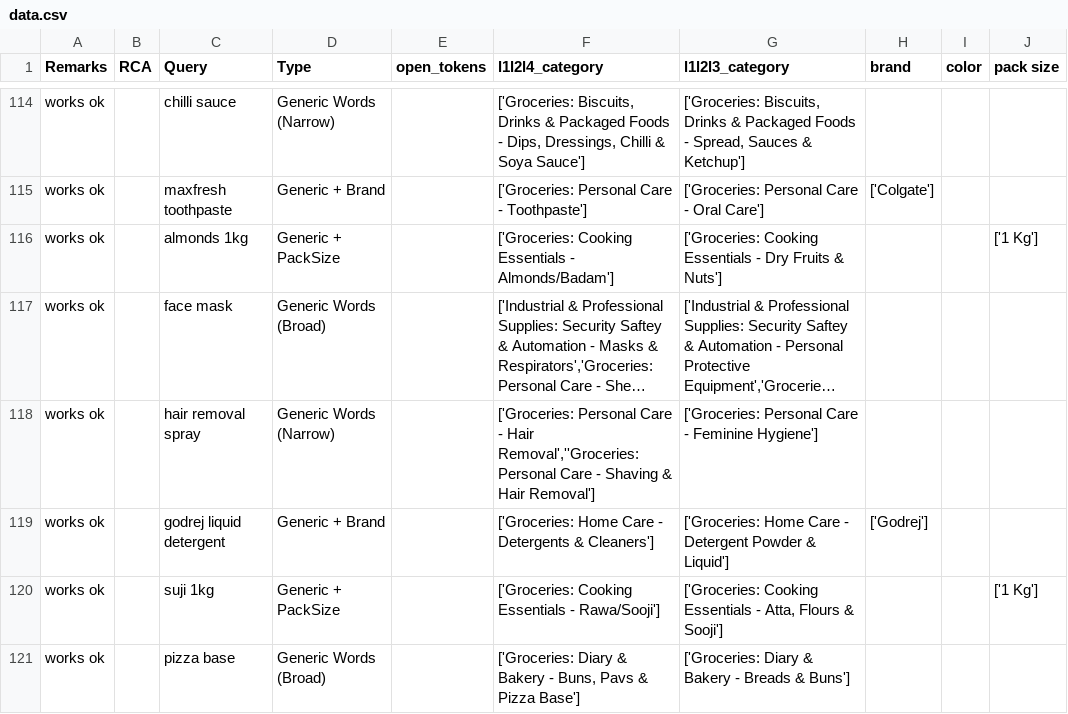
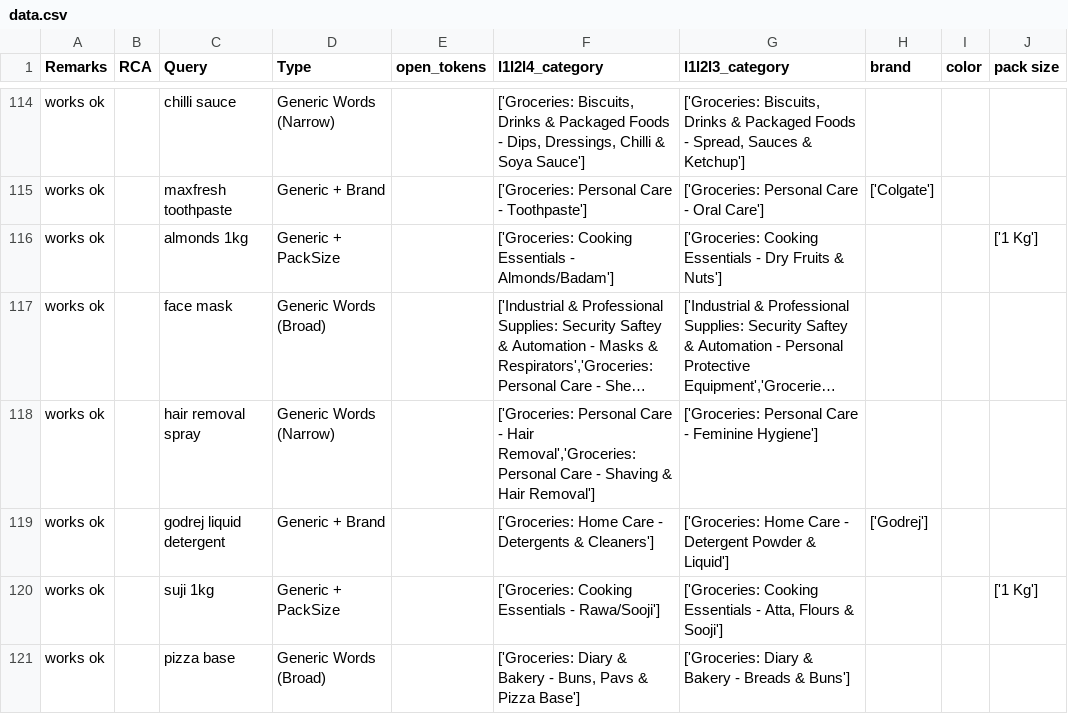
Before and after one commit to avinashCTR/Work-Link, a CSV file: data.csv, drawn as a sheet; only a part is shown, gaps mark what is left out; long unchanged cells end in …; the diff covers the shown part only; the diff names each change by its address in the sheet, - before the commit and + after, or states it on an @@ line.

Commit message:
Asdasda

```diff
--- a/data.csv
+++ b/data.csv
-F118 (l1l2l4_category): …- Hair Removal',''Groceries: Personal Care…
+F118 (l1l2l4_category): …- Hair Removal','Groceries: Personal Care…
```
Also changed, not shown: 11 edited cells elsewhere in this file.
